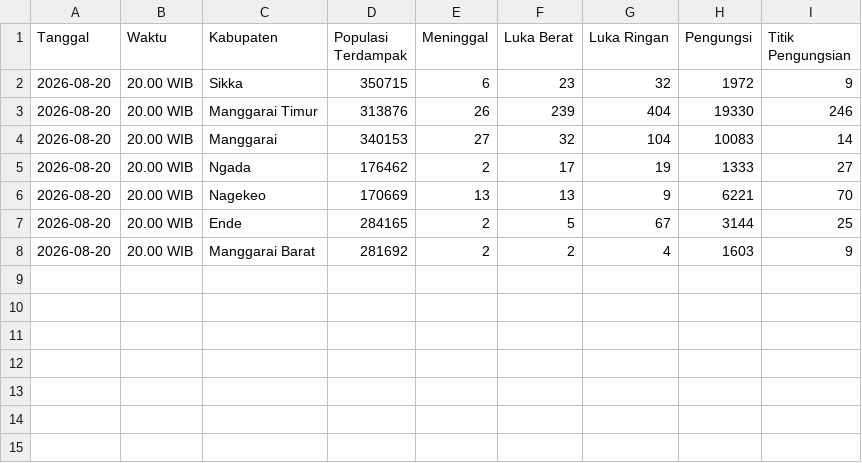
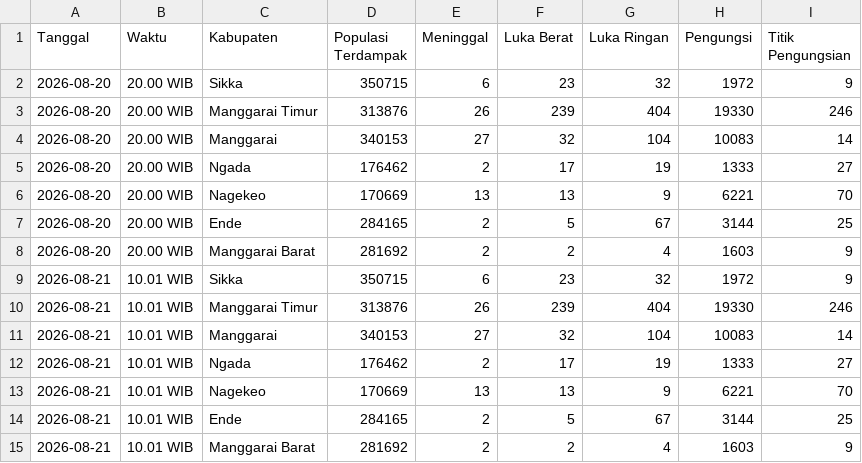
Before and after one commit to cuatiawww/dashboard, a CSV file: public/data/gempa-ntt/situasi_kesehatan_ntt.csv, drawn as a sheet; the diff names each change by its address in the sheet, - before the commit and + after, or states it on an @@ line.

Commit message:
feat(ntt): sinkronisasi data gempa NTT, perbaikan rute peta, dan update marker TCK

```diff
--- a/public/data/gempa-ntt/situasi_kesehatan_ntt.csv
+++ b/public/data/gempa-ntt/situasi_kesehatan_ntt.csv
+row 9: 2026-08-21 | 10.01 WIB | Sikka | 350715 | 6 | 23 | 32 | 1972 | 9
+row 10: 2026-08-21 | 10.01 WIB | Manggarai Timur | 313876 | 26 | 239 | 404 | 19330 | 246
+row 11: 2026-08-21 | 10.01 WIB | Manggarai | 340153 | 27 | 32 | 104 | 10083 | 14
+row 12: 2026-08-21 | 10.01 WIB | Ngada | 176462 | 2 | 17 | 19 | 1333 | 27
+row 13: 2026-08-21 | 10.01 WIB | Nagekeo | 170669 | 13 | 13 | 9 | 6221 | 70
+row 14: 2026-08-21 | 10.01 WIB | Ende | 284165 | 2 | 5 | 67 | 3144 | 25
+row 15: 2026-08-21 | 10.01 WIB | Manggarai Barat | 281692 | 2 | 2 | 4 | 1603 | 9
```
Also changed, not shown: public/data/gempa-ntt/analisa_ringkasan_harian_ntt.csv, public/data/gempa-ntt/kondisi_pasien_rs_ntt.csv, 17 other files.
